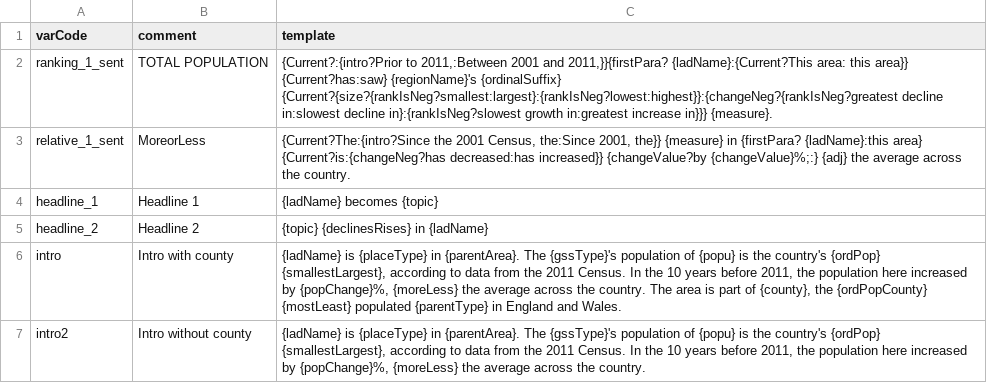
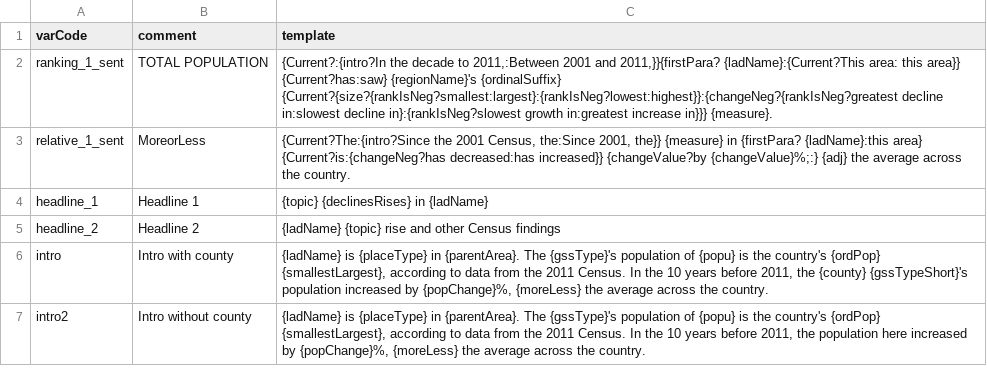
Before and after one commit to theojolliffe/mini-prof, a CSV file: src/robo-strings/robo-strings.csv, drawn as a sheet.

```diff
--- a/src/robo-strings/robo-strings.csv
+++ b/src/robo-strings/robo-strings.csv
@@ -1,7 +1,7 @@
 varCode,comment,template
-ranking_1_sent,TOTAL POPULATION,"{Current?:{intro?Prior to 2011,:Between 2001 and 2011,}}{firstPara? {ladName}:{Current?This area: this area}} {Current?has:saw} {regionName}'s {ordinalSuffix} {Current?{size?{rankIsNeg?smallest:largest}:{rankIsNeg?lowest:highest}}:{changeNeg?{rankIsNeg?greatest decline in:slowest decline in}:{rankIsNeg?slowest growth in:greatest increase in}}} {measure}."
+ranking_1_sent,TOTAL POPULATION,"{Current?:{intro?In the decade to 2011,:Between 2001 and 2011,}}{firstPara? {ladName}:{Current?This area: this area}} {Current?has:saw} {regionName}'s {ordinalSuffix} {Current?{size?{rankIsNeg?smallest:largest}:{rankIsNeg?lowest:highest}}:{changeNeg?{rankIsNeg?greatest decline in:slowest decline in}:{rankIsNeg?slowest growth in:greatest increase in}}} {measure}."
 relative_1_sent,MoreorLess,"{Current?The:{intro?Since the 2001 Census, the:Since 2001, the}} {measure} in {firstPara? {ladName}:this area} {Current?is:{changeNeg?has decreased:has increased}} {changeValue?by {changeValue}%;:} {adj} the average across the country."
-headline_1,Headline 1,"{ladName} becomes {topic}"
-headline_2,Headline 2,"{topic} {declinesRises} in {ladName}"
-intro,Intro with county,"{ladName} is {placeType} in {parentArea}. The {gssType}'s population of {popu} is the country's {ordPop} {smallestLargest}, according to data from the 2011 Census. In the 10 years before 2011, the population here increased by {popChange}%, {moreLess} the average across the country. The area is part of {county}, the {ordPopCounty} {mostLeast} populated {parentType} in England and Wales."
+headline_1,Headline 1,"{topic} {declinesRises} in {ladName}"
+headline_2,Headline 2,"{ladName} {topic} rise and other Census findings"
+intro,Intro with county,"{ladName} is {placeType} in {parentArea}. The {gssType}'s population of {popu} is the country's {ordPop} {smallestLargest}, according to data from the 2011 Census. In the 10 years before 2011, the {county} {gssTypeShort}'s population increased by {popChange}%, {moreLess} the average across the country."
 intro2,Intro without county,"{ladName} is {placeType} in {parentArea}. The {gssType}'s population of {popu} is the country's {ordPop} {smallestLargest}, according to data from the 2011 Census. In the 10 years before 2011, the population here increased by {popChange}%, {moreLess} the average across the country."
```
Also changed, not shown: src/data/censusAreaLookup.csv, src/data/countyPop.csv, 22 other files.
